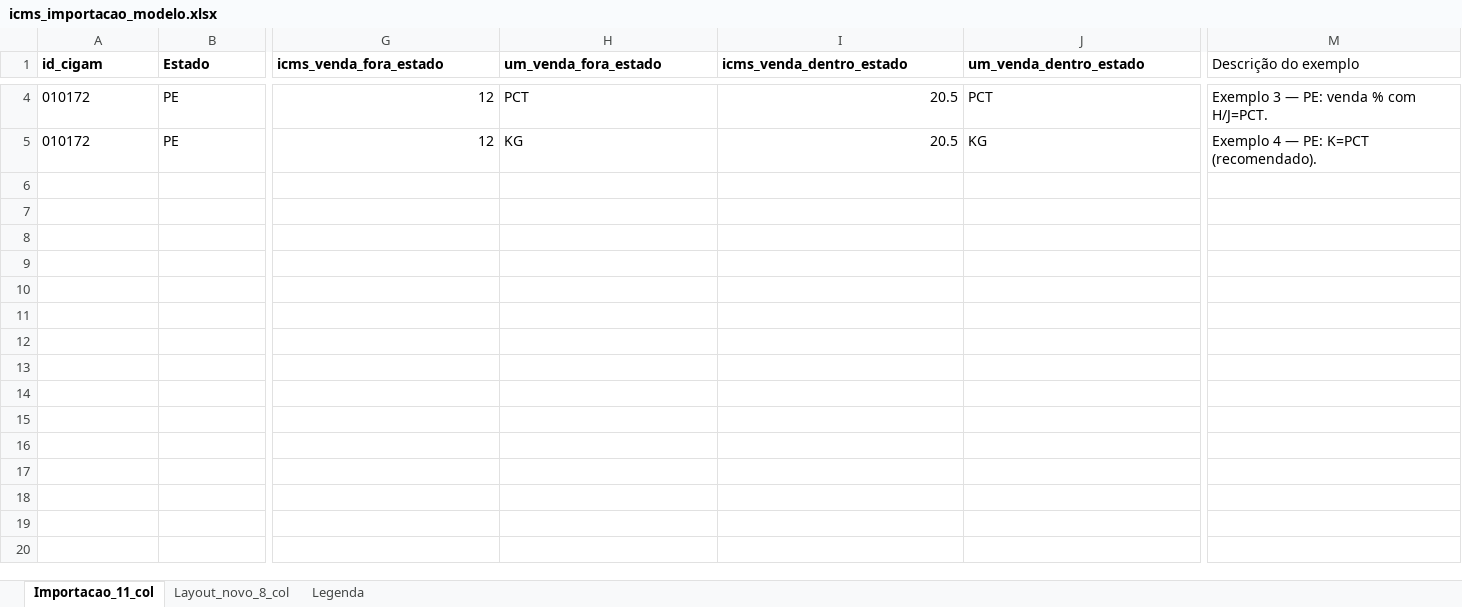
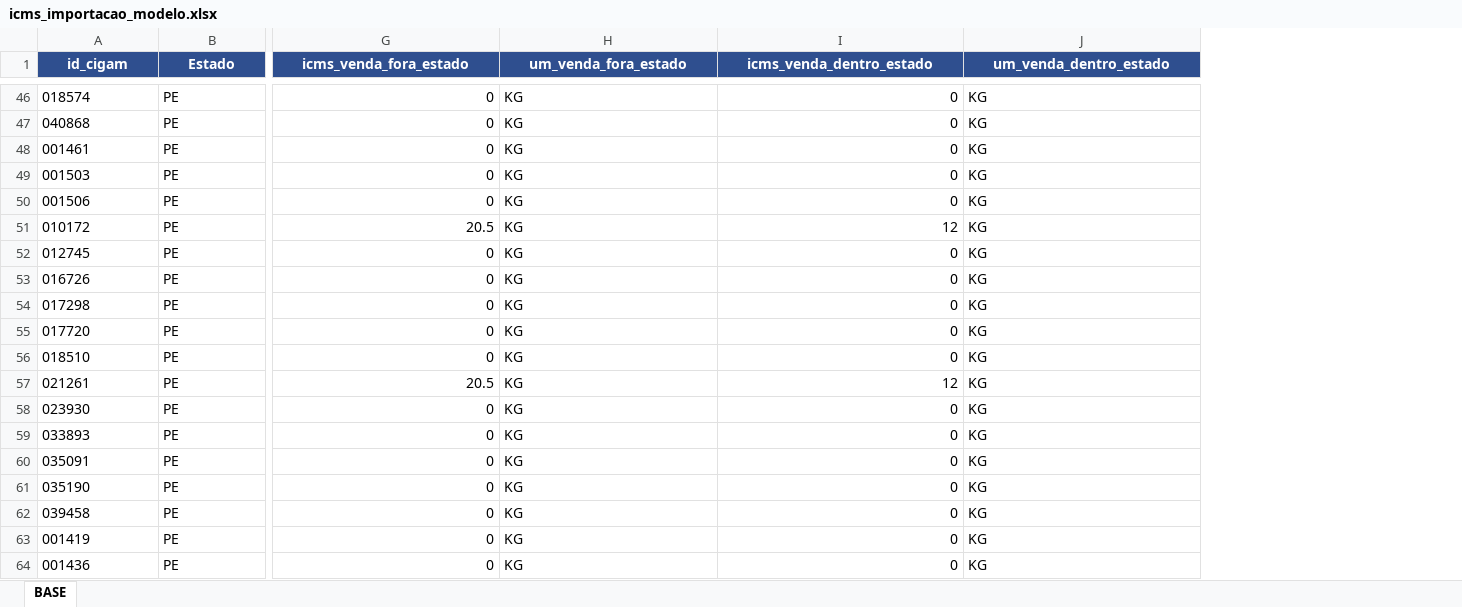
Before and after one commit to hewertonLV/controladoriasb, an Excel workbook: planilhas/icms_importacao_modelo.xlsx, sheet BASE, drawn as a sheet; only a part is shown, gaps mark what is left out; values as stored, in another font and other column widths than the file's, no borders; removed rows and columns are numbered as before the commit, all else as after; rows hold the shown columns only; the diff covers the shown part only; the diff names each change by its address in the sheet, - before the commit and + after, or states it on an @@ line.

```diff
--- a/planilhas/icms_importacao_modelo.xlsx (sheet BASE)
+++ b/planilhas/icms_importacao_modelo.xlsx (sheet BASE)
-sheet tab: Importacao_11_col
+sheet tab: BASE
-sheet tab: Layout_novo_8_col
-sheet tab: Legenda
-column M (Descrição do exemplo), rows 4-5: Exemplo 3 — PE: venda % com H/J=PCT. | Exemplo 4 — PE: K=PCT (recomendado).
@@ A1:J1 fill: none → #2F4F8F, text colour: black → #FFFFFF, alignment: left → center @@
-A46 (id_cigam): 010172
+A46 (id_cigam): 018574
-G46 (icms_venda_fora_estado): 12
+G46 (icms_venda_fora_estado): 0
-H46 (um_venda_fora_estado): PCT
+H46 (um_venda_fora_estado): KG
-I46 (icms_venda_dentro_estado): 20.5
+I46 (icms_venda_dentro_estado): 0
-J46 (um_venda_dentro_estado): PCT
+J46 (um_venda_dentro_estado): KG
+row 47: 040868 | PE | 0 | KG | 0 | KG
+row 48: 001461 | PE | 0 | KG | 0 | KG
+row 49: 001503 | PE | 0 | KG | 0 | KG
+row 50: 001506 | PE | 0 | KG | 0 | KG
-G51 (icms_venda_fora_estado): 12
+G51 (icms_venda_fora_estado): 20.5
-I51 (icms_venda_dentro_estado): 20.5
+I51 (icms_venda_dentro_estado): 12
+row 52: 012745 | PE | 0 | KG | 0 | KG
+row 53: 016726 | PE | 0 | KG | 0 | KG
+row 54: 017298 | PE | 0 | KG | 0 | KG
+row 55: 017720 | PE | 0 | KG | 0 | KG
+row 56: 018510 | PE | 0 | KG | 0 | KG
+row 57: 021261 | PE | 20.5 | KG | 12 | KG
+row 58: 023930 | PE | 0 | KG | 0 | KG
+row 59: 033893 | PE | 0 | KG | 0 | KG
+row 60: 035091 | PE | 0 | KG | 0 | KG
+row 61: 035190 | PE | 0 | KG | 0 | KG
+row 62: 039458 | PE | 0 | KG | 0 | KG
+row 63: 001419 | PE | 0 | KG | 0 | KG
+row 64: 001436 | PE | 0 | KG | 0 | KG
```
Also changed, not shown: 67 added rows, 1 removed column, 6 edited cells and cell formats elsewhere in this sheet.
